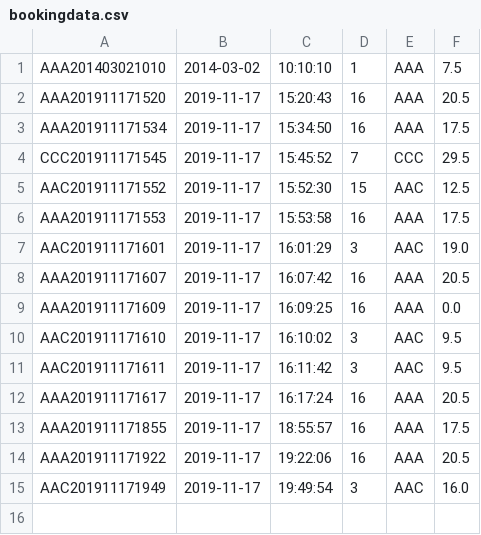
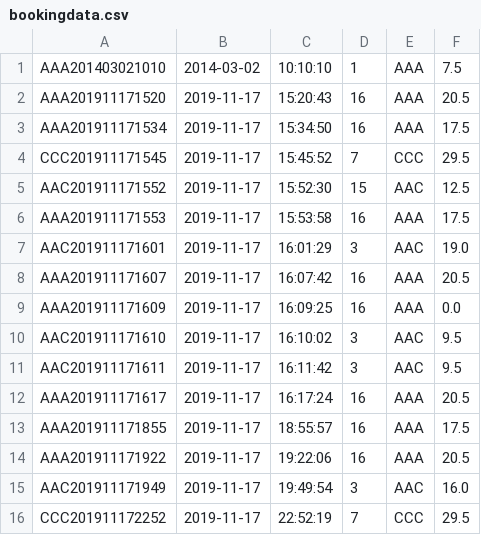
Before and after one commit to callistachang/MOBLIMA, a CSV file: database/bookingdata.csv, drawn as a sheet.

```diff
--- a/database/bookingdata.csv
+++ b/database/bookingdata.csv
@@ -15 +15,2 @@ AAA201911171922,2019-11-17,19:22:06,16,AAA,20.5,
 AAC201911171949,2019-11-17,19:49:54,3,AAC,16.0,
+CCC201911172252,2019-11-17,22:52:19,7,CCC,29.5,
```
Also changed, not shown: database/accountdata.csv, database/showtimedata.csv, 25 other files.
